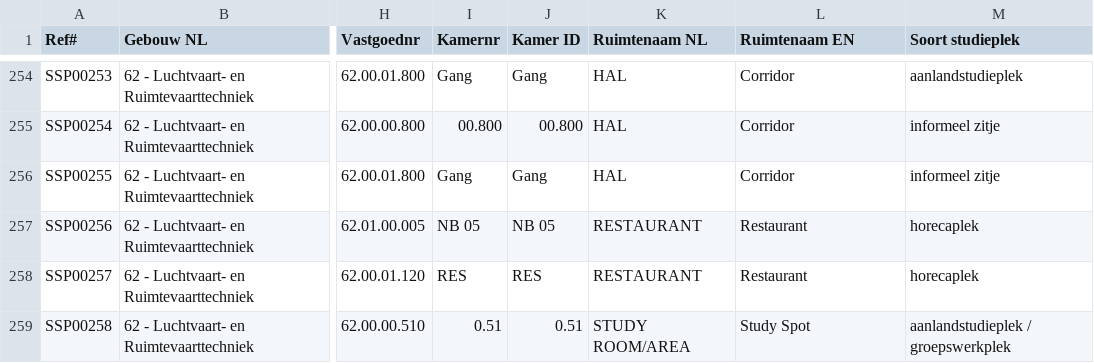
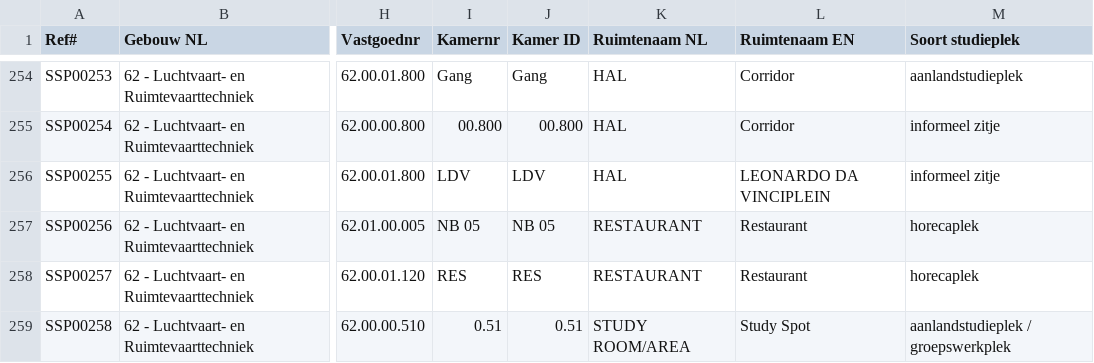
Before and after one commit to voorhoede/tudelft-spacefinder, a CSV file: data/studieplekken-v8_4.csv, drawn as a sheet; only a part is shown, gaps mark what is left out; the diff names each change by its address in the sheet, - before the commit and + after, or states it on an @@ line.

```diff
--- a/data/studieplekken-v8_4.csv
+++ b/data/studieplekken-v8_4.csv
-I256 (Kamernr): Gang
+I256 (Kamernr): LDV
-J256 (Kamer ID): Gang
+J256 (Kamer ID): LDV
-L256 (Ruimtenaam EN): Corridor
+L256 (Ruimtenaam EN): LEONARDO DA VINCIPLEIN
```
Also changed, not shown: 2 other files.
